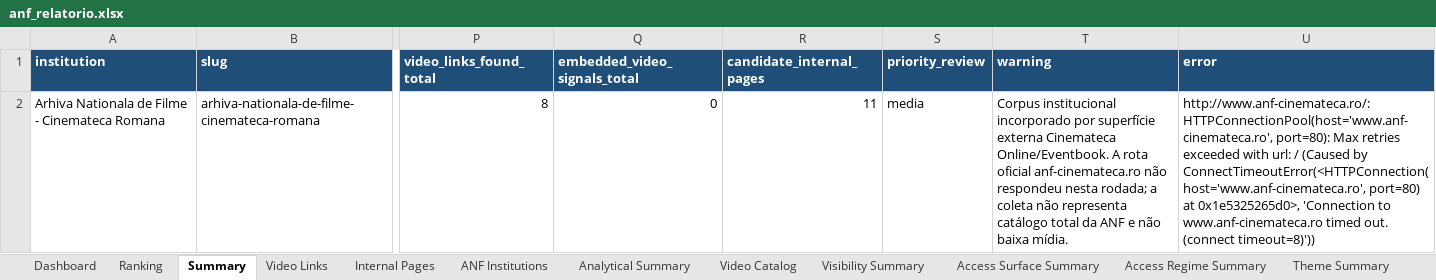
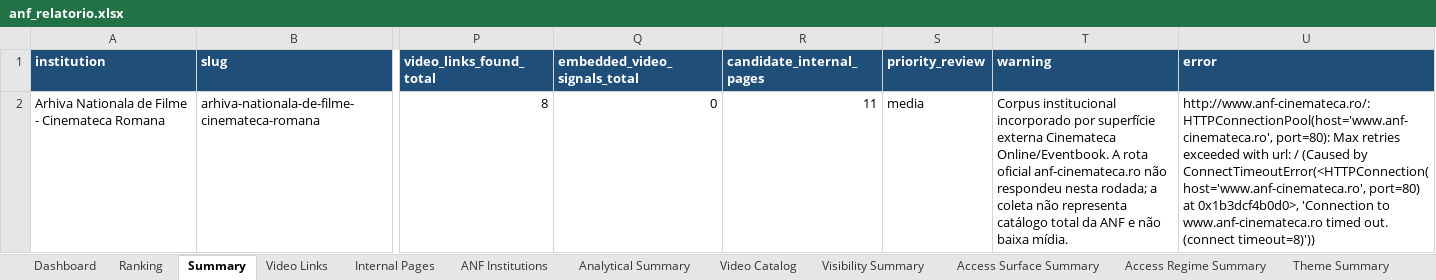
Before and after one commit to brauliorrs/memoria-audiovisual-rede, an Excel workbook: data/output/anf_relatorio.xlsx, sheet Summary, drawn as a sheet; only a part is shown, gaps mark what is left out; values as stored, in another font and other column widths than the file's, no borders; the diff names each change by its address in the sheet, - before the commit and + after, or states it on an @@ line.

```diff
--- a/data/output/anf_relatorio.xlsx (sheet Summary)
+++ b/data/output/anf_relatorio.xlsx (sheet Summary)
-U2 (error): …port=80) at 0x1e5325265d0>, 'Connection to…
+U2 (error): …port=80) at 0x1b3dcf4b0d0>, 'Connection to…
```
Also changed, not shown: sheet Analytical Summary, sheet Internal Pages, 27 other files.
